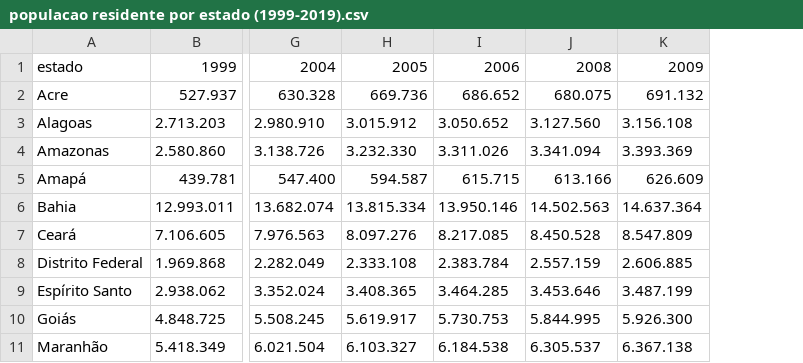
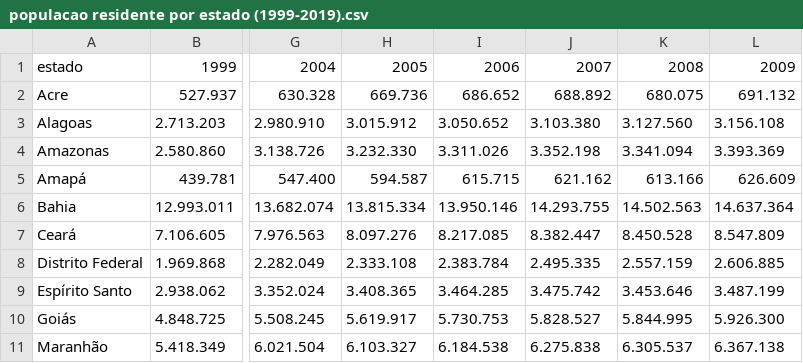
Before and after one commit to meduardajustino/Estudos-Python, a CSV file: Análise de Dados/Estudo dirigido - Economia regional/populacao residente por estado (1999-2019).csv, drawn as a sheet; only a part is shown, gaps mark what is left out; the diff names each change by its address in the sheet, - before the commit and + after, or states it on an @@ line.

```diff
--- a/Análise de Dados/Estudo dirigido - Economia regional/populacao residente por estado (1999-2019).csv
+++ b/Análise de Dados/Estudo dirigido - Economia regional/populacao residente por estado (1999-2019).csv
+column J, rows 1-11: 2007 | 688.892 | 3.103.380 | 3.352.198 | 621.162 | 14.293.755 | 8.382.447 | 2.495.335 | 3.475.742 | 5.828.527 | 6.275.838
```
Also changed, not shown: Análise de Dados/Estudo dirigido - Economia regional/populacao empregada 2018.csv, 2 other files.
